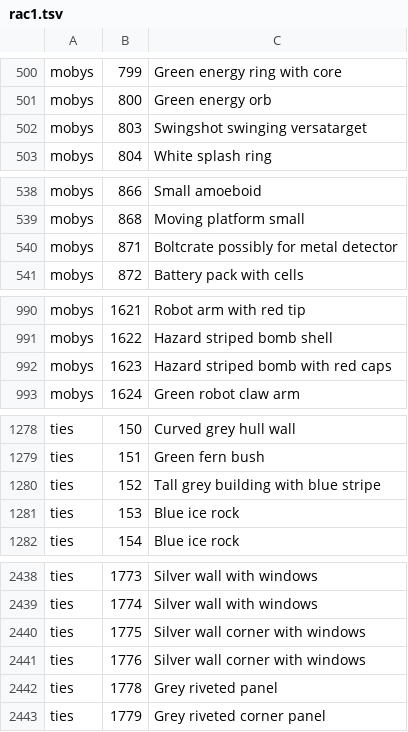
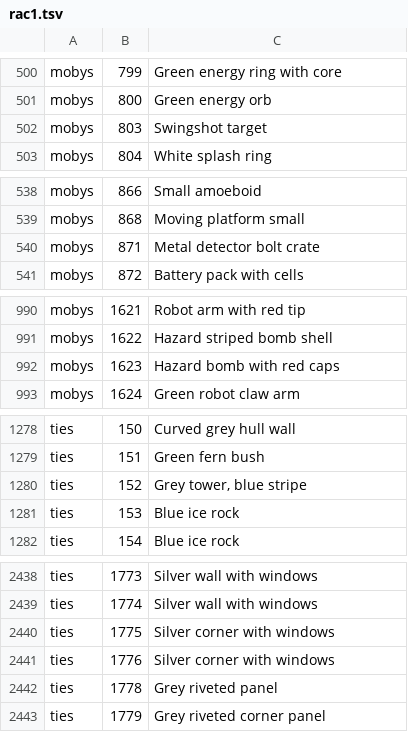
Before and after one commit to OpenRAC/OpenRAC, a TSV file: editor/addons/openrac_library/names/rac1.tsv, drawn as a sheet; only a part is shown, gaps mark what is left out; the diff covers the shown part only.

Commit message:
fix(editor): asset names fit the dock's two lines, broken between words

```diff
--- a/editor/addons/openrac_library/names/rac1.tsv
+++ b/editor/addons/openrac_library/names/rac1.tsv
@@ -501,3 +501,3 @@ mobys	799	Green energy ring with core
 mobys	800	Green energy orb
-mobys	803	Swingshot swinging versatarget
+mobys	803	Swingshot target
 mobys	804	White splash ring
@@ -539,3 +539,3 @@ mobys	866	Small amoeboid
 mobys	868	Moving platform small
-mobys	871	Boltcrate possibly for metal detector
+mobys	871	Metal detector bolt crate
 mobys	872	Battery pack with cells
@@ -991,3 +991,3 @@ mobys	1621	Robot arm with red tip
 mobys	1622	Hazard striped bomb shell
-mobys	1623	Hazard striped bomb with red caps
+mobys	1623	Hazard bomb with red caps
 mobys	1624	Green robot claw arm
@@ -1279,3 +1279,3 @@ ties	150	Curved grey hull wall
 ties	151	Green fern bush
-ties	152	Tall grey building with blue stripe
+ties	152	Grey tower, blue stripe
 ties	153	Blue ice rock
@@ -2439,4 +2439,4 @@ ties	1773	Silver wall with windows
 ties	1774	Silver wall with windows
-ties	1775	Silver wall corner with windows
-ties	1776	Silver wall corner with windows
+ties	1775	Silver corner with windows
+ties	1776	Silver corner with windows
 ties	1778	Grey riveted panel
```
Also changed, not shown: 13 edited cells elsewhere in this file, 2 other files.
